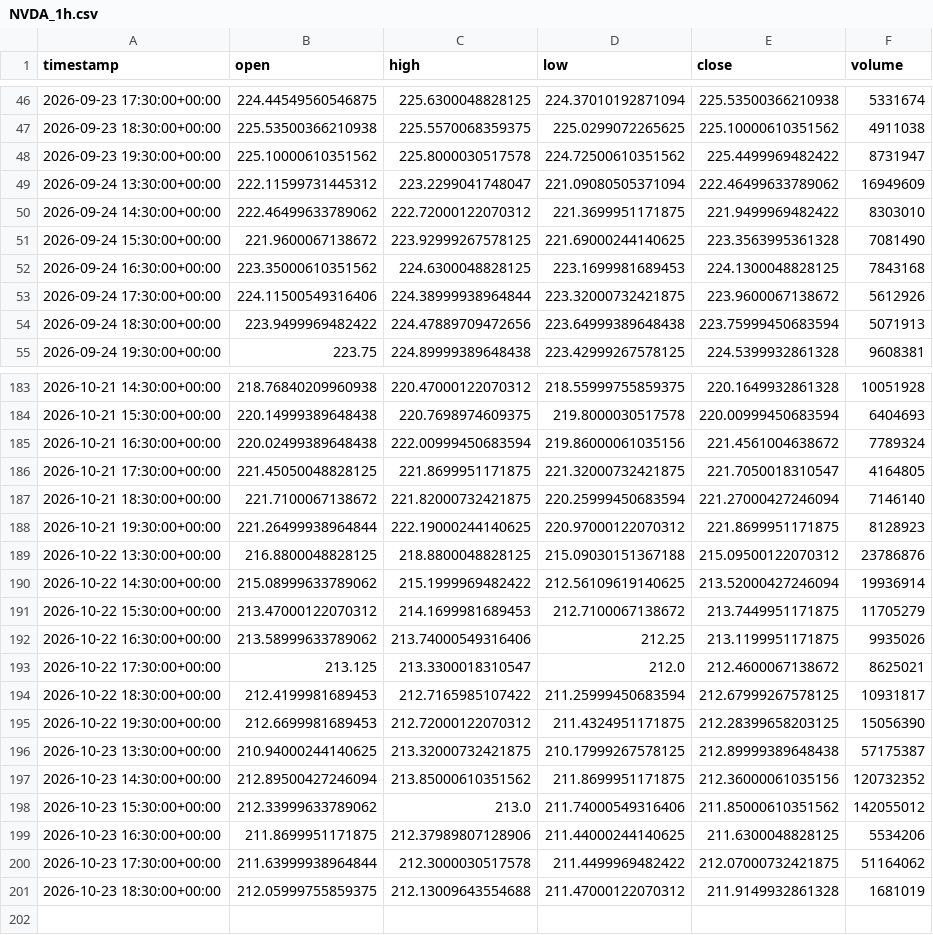
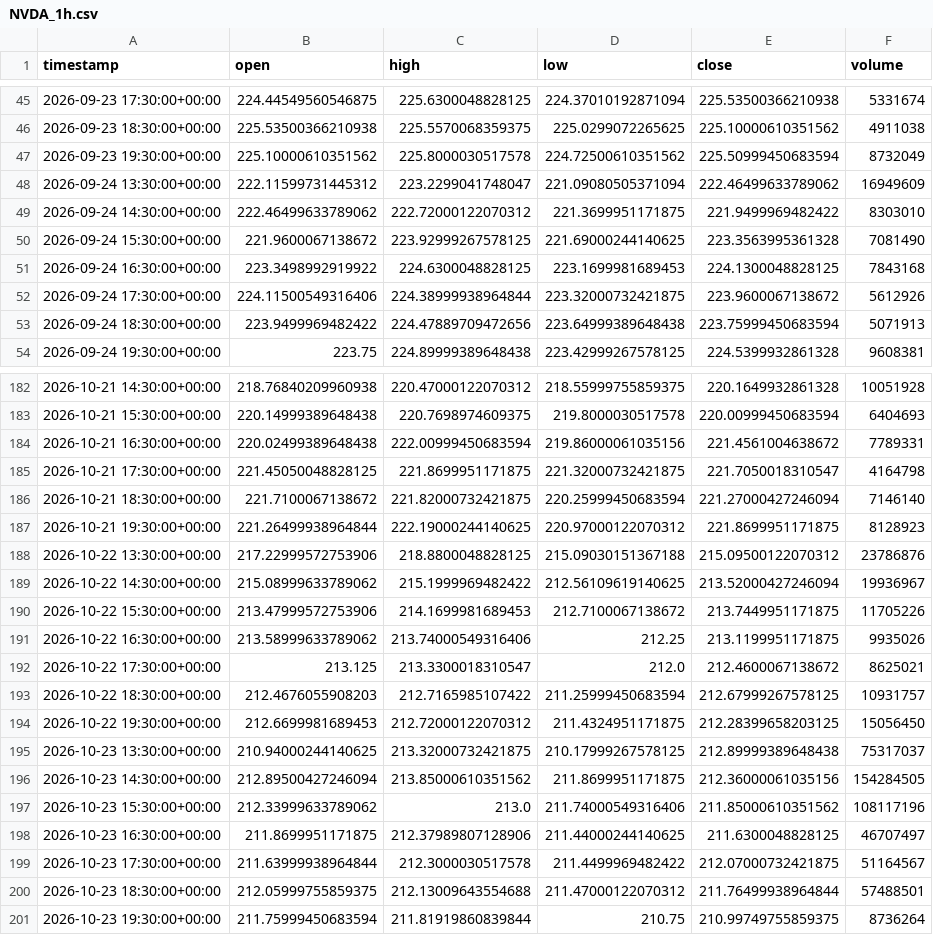
Before and after one commit to maraky122/mesa-brooks, a CSV file: data/ohlc/NVDA_1h.csv, drawn as a sheet; only a part is shown, gaps mark what is left out; the diff covers the shown part only.

```diff
--- a/data/ohlc/NVDA_1h.csv
+++ b/data/ohlc/NVDA_1h.csv
@@ -47,3 +46,3 @@ timestamp,open,high,low,close,volume
 2026-09-23 18:30:00+00:00,225.53500366210938,225.5570068359375,225.0299072265625,225.10000610351562,4911038
-2026-09-23 19:30:00+00:00,225.10000610351562,225.8000030517578,224.72500610351562,225.4499969482422,8731947
+2026-09-23 19:30:00+00:00,225.10000610351562,225.8000030517578,224.72500610351562,225.50999450683594,8732049
 2026-09-24 13:30:00+00:00,222.11599731445312,223.2299041748047,221.09080505371094,222.46499633789062,16949609
@@ -51,3 +50,3 @@ timestamp,open,high,low,close,volume
 2026-09-24 15:30:00+00:00,221.9600067138672,223.92999267578125,221.69000244140625,223.3563995361328,7081490
-2026-09-24 16:30:00+00:00,223.35000610351562,224.6300048828125,223.1699981689453,224.1300048828125,7843168
+2026-09-24 16:30:00+00:00,223.3498992919922,224.6300048828125,223.1699981689453,224.1300048828125,7843168
 2026-09-24 17:30:00+00:00,224.11500549316406,224.38999938964844,223.32000732421875,223.9600067138672,5612926
@@ -184,18 +183,19 @@ timestamp,open,high,low,close,volume
 2026-10-21 15:30:00+00:00,220.14999389648438,220.7698974609375,219.8000030517578,220.00999450683594,6404693
-2026-10-21 16:30:00+00:00,220.02499389648438,222.00999450683594,219.86000061035156,221.4561004638672,7789324
-2026-10-21 17:30:00+00:00,221.45050048828125,221.8699951171875,221.32000732421875,221.7050018310547,4164805
+2026-10-21 16:30:00+00:00,220.02499389648438,222.00999450683594,219.86000061035156,221.4561004638672,7789331
+2026-10-21 17:30:00+00:00,221.45050048828125,221.8699951171875,221.32000732421875,221.7050018310547,4164798
 2026-10-21 18:30:00+00:00,221.7100067138672,221.82000732421875,220.25999450683594,221.27000427246094,7146140
 2026-10-21 19:30:00+00:00,221.26499938964844,222.19000244140625,220.97000122070312,221.8699951171875,8128923
-2026-10-22 13:30:00+00:00,216.8800048828125,218.8800048828125,215.09030151367188,215.09500122070312,23786876
-2026-10-22 14:30:00+00:00,215.08999633789062,215.1999969482422,212.56109619140625,213.52000427246094,19936914
-2026-10-22 15:30:00+00:00,213.47000122070312,214.1699981689453,212.7100067138672,213.7449951171875,11705279
+2026-10-22 13:30:00+00:00,217.22999572753906,218.8800048828125,215.09030151367188,215.09500122070312,23786876
+2026-10-22 14:30:00+00:00,215.08999633789062,215.1999969482422,212.56109619140625,213.52000427246094,19936967
+2026-10-22 15:30:00+00:00,213.47999572753906,214.1699981689453,212.7100067138672,213.7449951171875,11705226
 2026-10-22 16:30:00+00:00,213.58999633789062,213.74000549316406,212.25,213.1199951171875,9935026
 2026-10-22 17:30:00+00:00,213.125,213.3300018310547,212.0,212.4600067138672,8625021
-2026-10-22 18:30:00+00:00,212.4199981689453,212.7165985107422,211.25999450683594,212.67999267578125,10931817
-2026-10-22 19:30:00+00:00,212.6699981689453,212.72000122070312,211.4324951171875,212.28399658203125,15056390
-2026-10-23 13:30:00+00:00,210.94000244140625,213.32000732421875,210.17999267578125,212.89999389648438,57175387
-2026-10-23 14:30:00+00:00,212.89500427246094,213.85000610351562,211.8699951171875,212.36000061035156,120732352
-2026-10-23 15:30:00+00:00,212.33999633789062,213.0,211.74000549316406,211.85000610351562,142055012
-2026-10-23 16:30:00+00:00,211.8699951171875,212.37989807128906,211.44000244140625,211.6300048828125,5534206
-2026-10-23 17:30:00+00:00,211.63999938964844,212.3000030517578,211.4499969482422,212.07000732421875,51164062
-2026-10-23 18:30:00+00:00,212.05999755859375,212.13009643554688,211.47000122070312,211.9149932861328,1681019
+2026-10-22 18:30:00+00:00,212.4676055908203,212.7165985107422,211.25999450683594,212.67999267578125,10931757
+2026-10-22 19:30:00+00:00,212.6699981689453,212.72000122070312,211.4324951171875,212.28399658203125,15056450
+2026-10-23 13:30:00+00:00,210.94000244140625,213.32000732421875,210.17999267578125,212.89999389648438,75317037
+2026-10-23 14:30:00+00:00,212.89500427246094,213.85000610351562,211.8699951171875,212.36000061035156,154284505
+2026-10-23 15:30:00+00:00,212.33999633789062,213.0,211.74000549316406,211.85000610351562,108117196
+2026-10-23 16:30:00+00:00,211.8699951171875,212.37989807128906,211.44000244140625,211.6300048828125,46707497
+2026-10-23 17:30:00+00:00,211.63999938964844,212.3000030517578,211.4499969482422,212.07000732421875,51164567
+2026-10-23 18:30:00+00:00,212.05999755859375,212.13009643554688,211.47000122070312,211.76499938964844,57488501
+2026-10-23 19:30:00+00:00,211.75999450683594,211.81919860839844,210.75,210.99749755859375,8736264
```
Also changed, not shown: 1 removed row and 84 edited cells elsewhere in this file, data/ohlc/CLF_4h.csv, data/ohlc/GCF_1h.csv, 26 other files.
